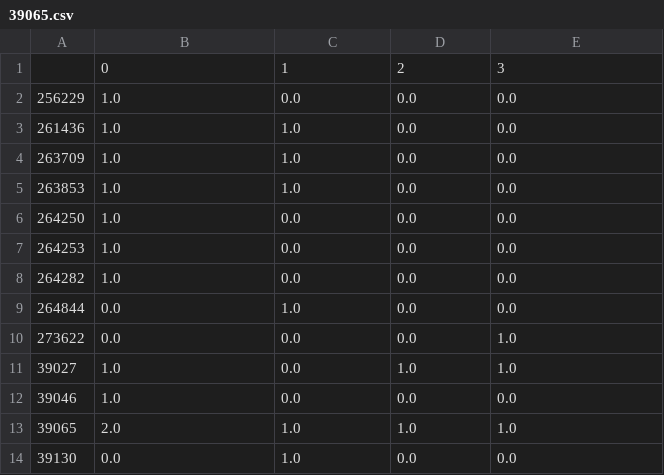
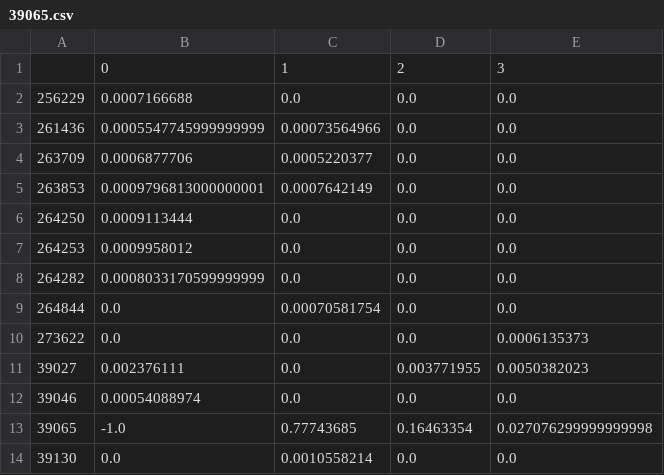
Before and after one commit to OndrejSebek/NRFA_app, a CSV file: _model_inps_subtable/39065.csv, drawn as a sheet.

```diff
--- a/_model_inps_subtable/39065.csv
+++ b/_model_inps_subtable/39065.csv
@@ -1,14 +1,14 @@
 ,0,1,2,3
-256229,1.0,0.0,0.0,0.0
-261436,1.0,1.0,0.0,0.0
-263709,1.0,1.0,0.0,0.0
-263853,1.0,1.0,0.0,0.0
-264250,1.0,0.0,0.0,0.0
-264253,1.0,0.0,0.0,0.0
-264282,1.0,0.0,0.0,0.0
-264844,0.0,1.0,0.0,0.0
-273622,0.0,0.0,0.0,1.0
-39027,1.0,0.0,1.0,1.0
-39046,1.0,0.0,0.0,0.0
-39065,2.0,1.0,1.0,1.0
-39130,0.0,1.0,0.0,0.0
+256229,0.0007166688,0.0,0.0,0.0
+261436,0.0005547745999999999,0.00073564966,0.0,0.0
+263709,0.0006877706,0.0005220377,0.0,0.0
+263853,0.0009796813000000001,0.0007642149,0.0,0.0
+264250,0.0009113444,0.0,0.0,0.0
+264253,0.0009958012,0.0,0.0,0.0
+264282,0.0008033170599999999,0.0,0.0,0.0
+264844,0.0,0.00070581754,0.0,0.0
+273622,0.0,0.0,0.0,0.0006135373
+39027,0.002376111,0.0,0.003771955,0.0050382023
+39046,0.00054088974,0.0,0.0,0.0
+39065,-1.0,0.77743685,0.16463354,0.027076299999999998
+39130,0.0,0.0010558214,0.0,0.0
```
Also changed, not shown: _model_inps_subtable/38029.csv, _model_inps_subtable/39056.csv, 34 other files.
